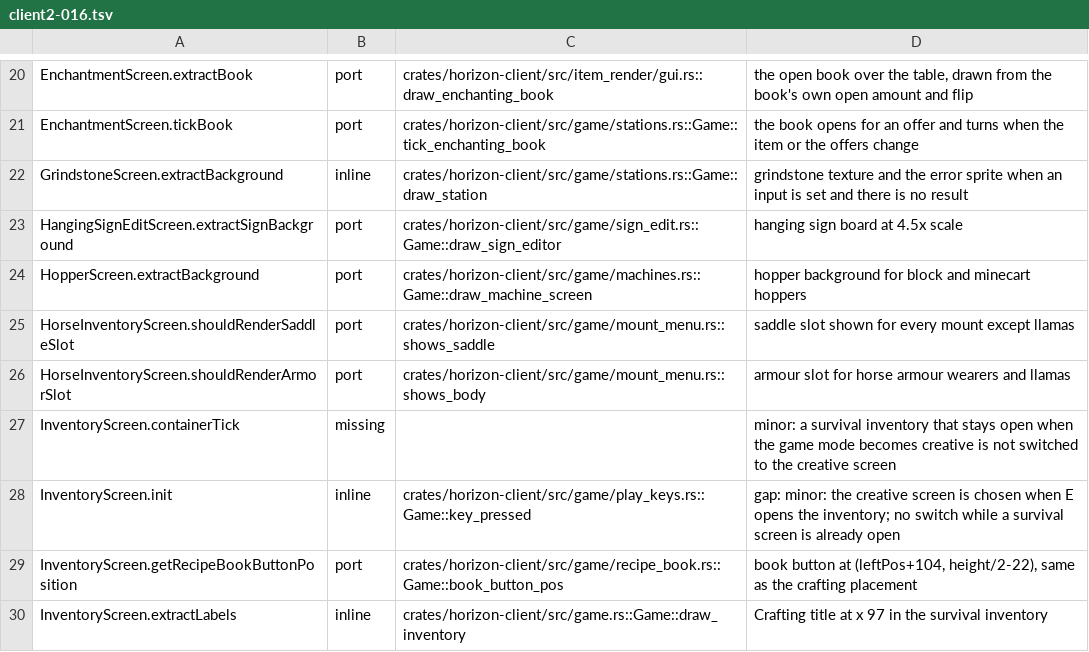
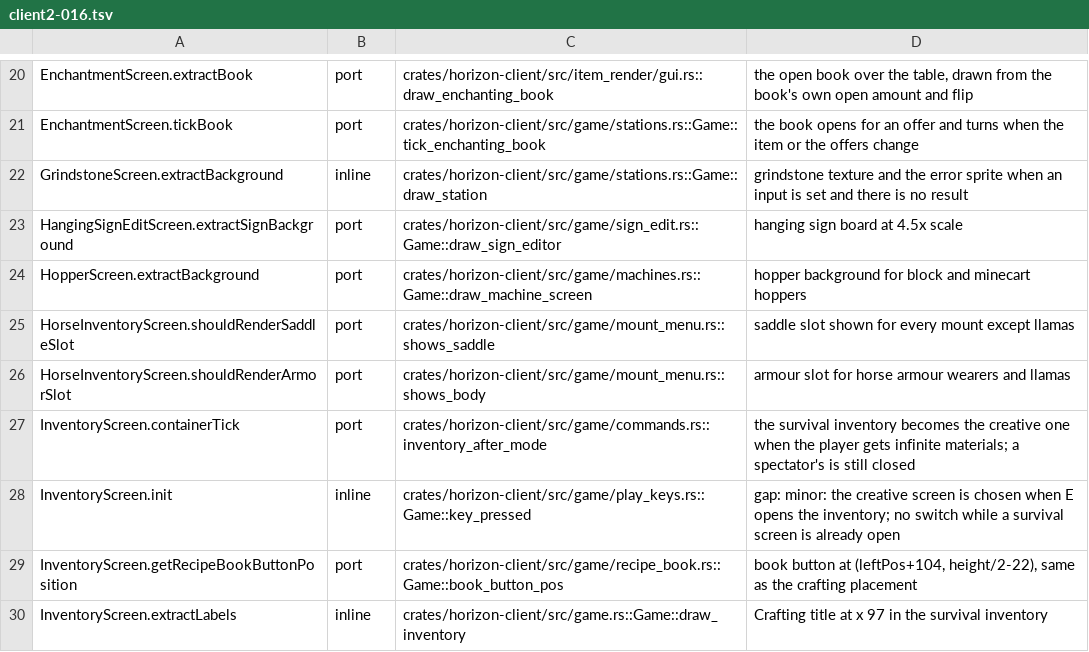
Before and after one commit to heyskylo/horizon-ios, a TSV file: tools/port_map/client2-016.tsv, drawn as a sheet; only a part is shown, gaps mark what is left out.

Commit message:
port_map: InventoryScreen.containerTick names the screen swap
The row said the switch to the creative screen was missing; it is the same
tick rule the creative screen already had in reverse.

```diff
--- a/tools/port_map/client2-016.tsv
+++ b/tools/port_map/client2-016.tsv
@@ -26,3 +26,3 @@ HorseInventoryScreen.shouldRenderSaddleSlot	port	crates/horizon-client/src/game/
 HorseInventoryScreen.shouldRenderArmorSlot	port	crates/horizon-client/src/game/mount_menu.rs::shows_body	armour slot for horse armour wearers and llamas
-InventoryScreen.containerTick	missing		minor: a survival inventory that stays open when the game mode becomes creative is not switched to the creative screen
+InventoryScreen.containerTick	port	crates/horizon-client/src/game/commands.rs::inventory_after_mode	the survival inventory becomes the creative one when the player gets infinite materials; a spectator's is still closed
 InventoryScreen.init	inline	crates/horizon-client/src/game/play_keys.rs::Game::key_pressed	gap: minor: the creative screen is chosen when E opens the inventory; no switch while a survival screen is already open
```
